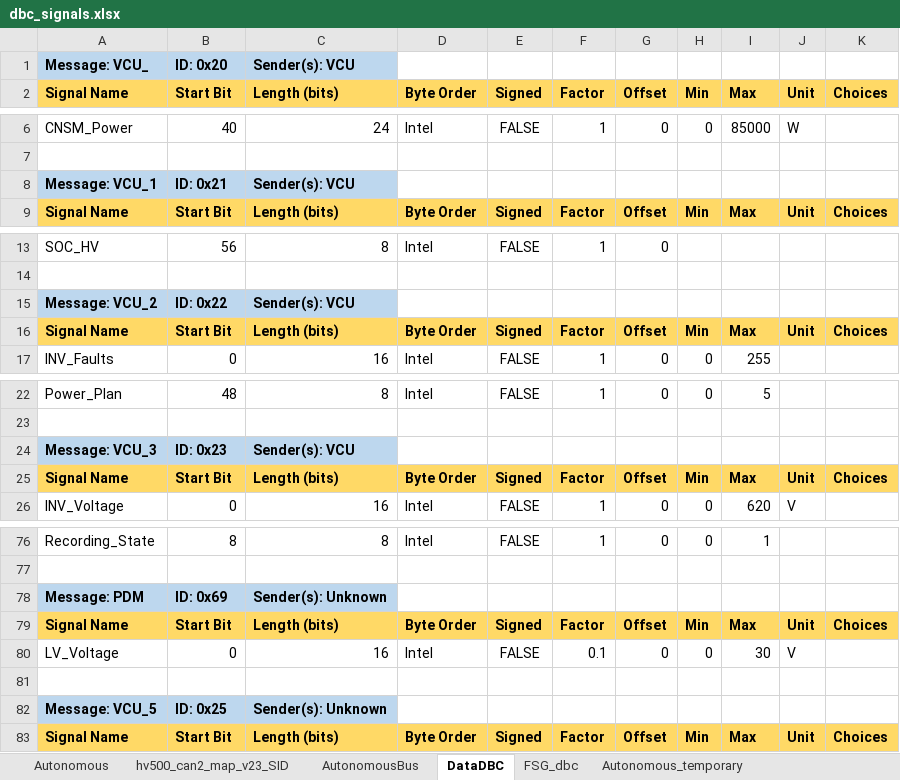
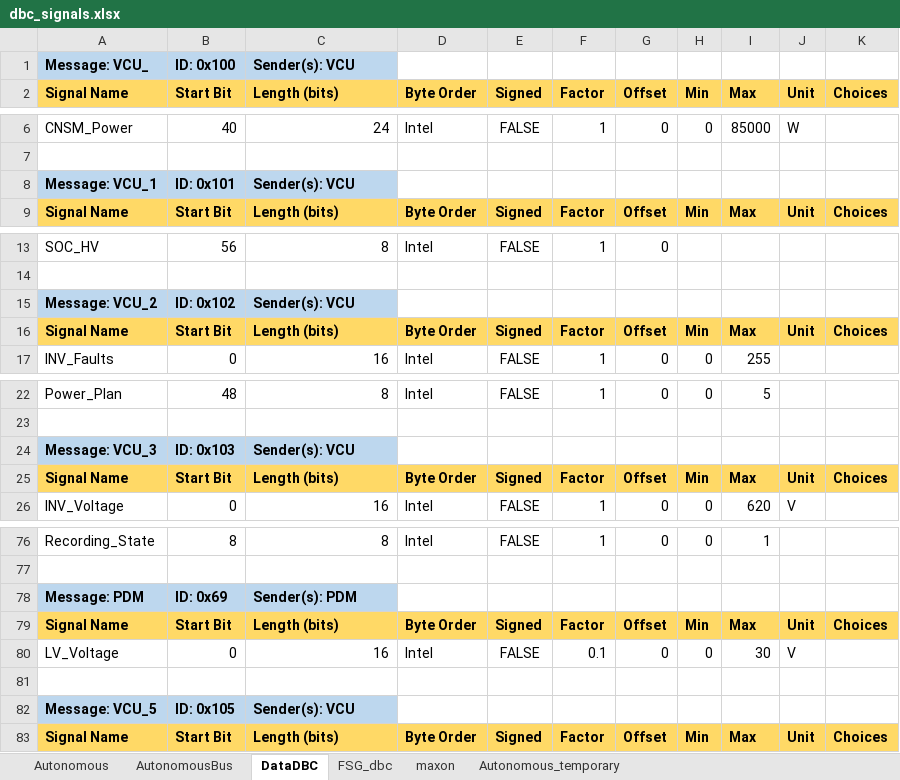
Before and after one commit to FSLART/CAN_DBC, an Excel workbook: dbc_signals.xlsx, sheet DataDBC, drawn as a sheet; only a part is shown, gaps mark what is left out; values as stored, in another font and other column widths than the file's, no borders; the diff covers the shown part only; the diff names each change by its address in the sheet, - before the commit and + after, or states it on an @@ line.

```diff
--- a/dbc_signals.xlsx (sheet DataDBC)
+++ b/dbc_signals.xlsx (sheet DataDBC)
-sheet tab: hv500_can2_map_v23_SID
+sheet tab: maxon
-B1: ID: 0x20
+B1: ID: 0x100
-B8: ID: 0x21
+B8: ID: 0x101
-B15: ID: 0x22
+B15: ID: 0x102
-B24: ID: 0x23
+B24: ID: 0x103
-C78: Sender(s): Unknown
+C78: Sender(s): PDM
-B82: ID: 0x25
+B82: ID: 0x105
-C82: Sender(s): Unknown
+C82: Sender(s): VCU
```
Also changed, not shown: 1 edited cell elsewhere in this sheet, 12 other files.
